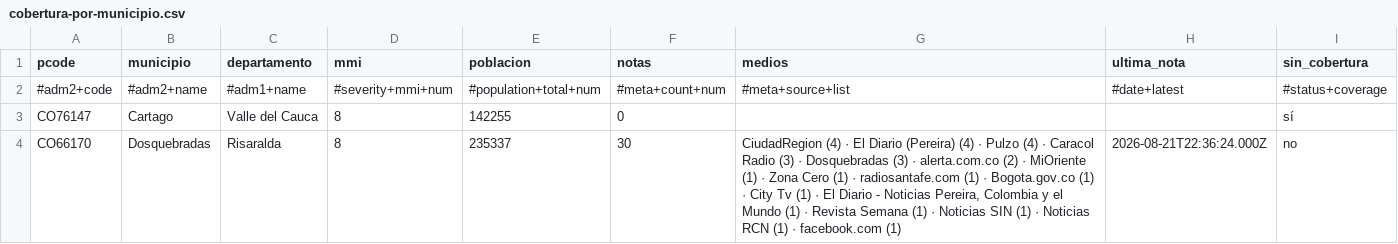
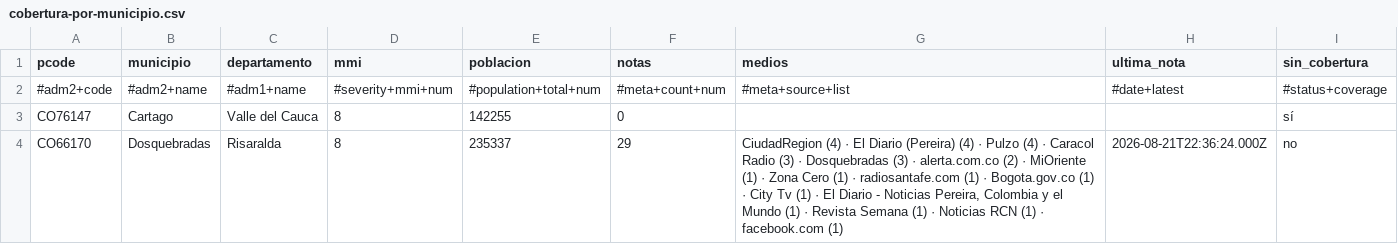
Before and after one commit to YesidAlmanzaGamba/report_cali, a CSV file: data/export/cobertura-por-municipio.csv, drawn as a sheet; only a part is shown; the diff covers the shown part only.

```diff
--- a/data/export/cobertura-por-municipio.csv
+++ b/data/export/cobertura-por-municipio.csv
@@ -3,2 +3,2 @@ pcode,municipio,departamento,mmi,poblacion,notas,medios,ultima_nota,sin_cobertur
 CO76147,Cartago,Valle del Cauca,8,142255,0,,,sí
-CO66170,Dosquebradas,Risaralda,8,235337,30,"CiudadRegion (4) · El Diario (Pereira) (4) · Pulzo (4) · Caracol Radio (3) · Dosquebradas (3) · alerta.com.co (2) · MiOriente (1) · Zona Cero (1) · radiosantafe.com (1) · Bogota.gov.co (1) · City Tv (1) · El Diario - Noticias Pereira, Colombia y el Mundo (1) · Revista Semana (1) · Noticias SIN (1) · Noticias RCN (1) · facebook.com (1)",2026-08-21T22:36:24.000Z,no
+CO66170,Dosquebradas,Risaralda,8,235337,29,"CiudadRegion (4) · El Diario (Pereira) (4) · Pulzo (4) · Caracol Radio (3) · Dosquebradas (3) · alerta.com.co (2) · MiOriente (1) · Zona Cero (1) · radiosantafe.com (1) · Bogota.gov.co (1) · City Tv (1) · El Diario - Noticias Pereira, Colombia y el Mundo (1) · Revista Semana (1) · Noticias RCN (1) · facebook.com (1)",2026-08-21T22:36:24.000Z,no
```
Also changed, not shown: 13 edited cells elsewhere in this file, 5 other files.
